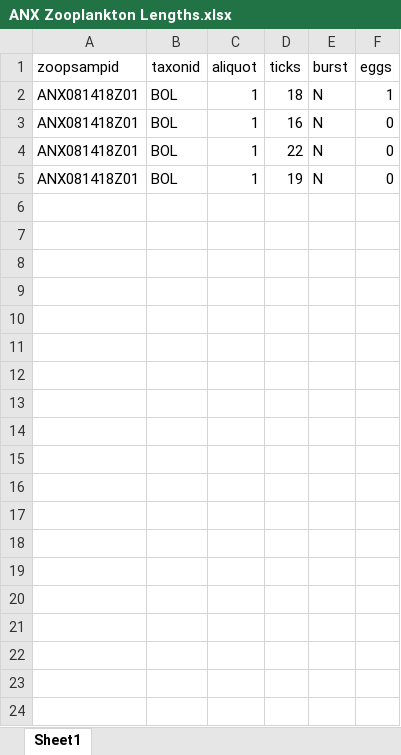
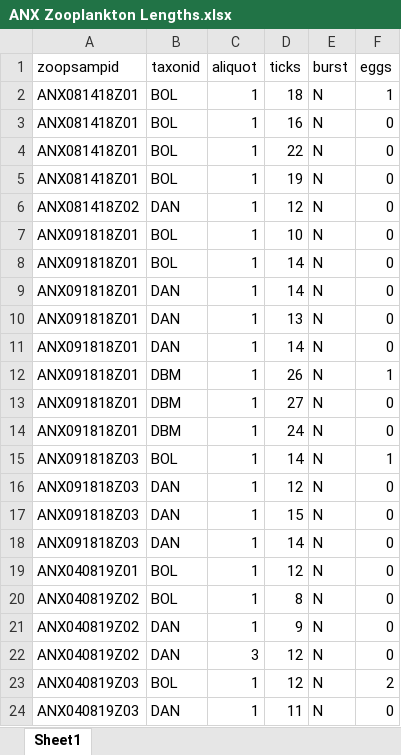
Before and after one commit to collinjfarrell/triploid-walleye-labwork, an Excel workbook: Data Entry/Zooplankton/Zooplankton Lengths/ANX Zooplankton Lengths.xlsx, sheet Sheet1, drawn as a sheet; only a part is shown; values as stored, in another font and other column widths than the file's, no borders; the diff covers the shown part only; the diff names each change by its address in the sheet, - before the commit and + after, or states it on an @@ line.

Commit message:
Update ANX Zooplankton Lengths.xlsx
anx zooplankton entry

```diff
--- a/Data Entry/Zooplankton/Zooplankton Lengths/ANX Zooplankton Lengths.xlsx (sheet Sheet1)
+++ b/Data Entry/Zooplankton/Zooplankton Lengths/ANX Zooplankton Lengths.xlsx (sheet Sheet1)
+row 6: ANX081418Z02 | DAN | 1 | 12 | N | 0
+row 7: ANX091818Z01 | BOL | 1 | 10 | N | 0
+row 8: ANX091818Z01 | BOL | 1 | 14 | N | 0
+row 9: ANX091818Z01 | DAN | 1 | 14 | N | 0
+row 10: ANX091818Z01 | DAN | 1 | 13 | N | 0
+row 11: ANX091818Z01 | DAN | 1 | 14 | N | 0
+row 12: ANX091818Z01 | DBM | 1 | 26 | N | 1
+row 13: ANX091818Z01 | DBM | 1 | 27 | N | 0
+row 14: ANX091818Z01 | DBM | 1 | 24 | N | 0
+row 15: ANX091818Z03 | BOL | 1 | 14 | N | 1
+row 16: ANX091818Z03 | DAN | 1 | 12 | N | 0
+row 17: ANX091818Z03 | DAN | 1 | 15 | N | 0
+row 18: ANX091818Z03 | DAN | 1 | 14 | N | 0
+row 19: ANX040819Z01 | BOL | 1 | 12 | N | 0
+row 20: ANX040819Z02 | BOL | 1 | 8 | N | 0
+row 21: ANX040819Z02 | DAN | 1 | 9 | N | 0
+row 22: ANX040819Z02 | DAN | 3 | 12 | N | 0
+row 23: ANX040819Z03 | BOL | 1 | 12 | N | 2
+row 24: ANX040819Z03 | DAN | 1 | 11 | N | 0
```
Also changed, not shown: 288 added rows elsewhere in this sheet.
